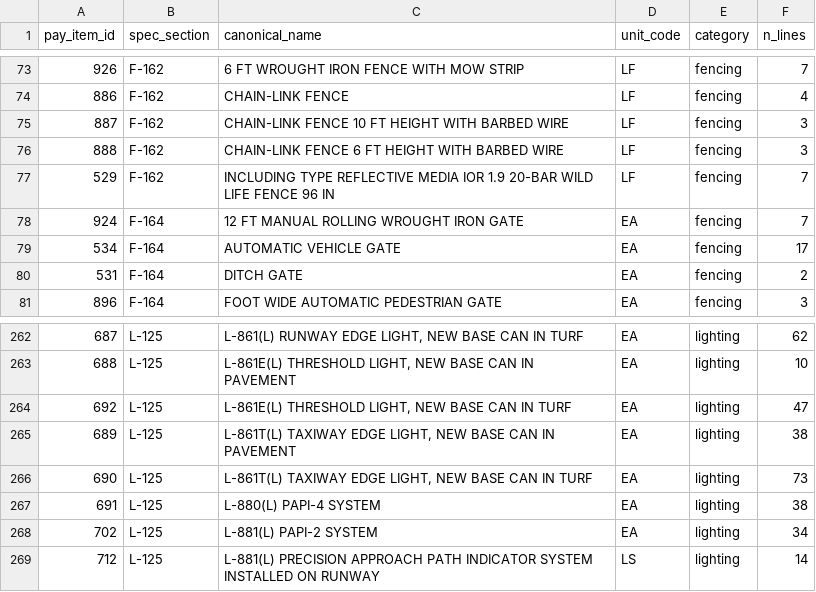
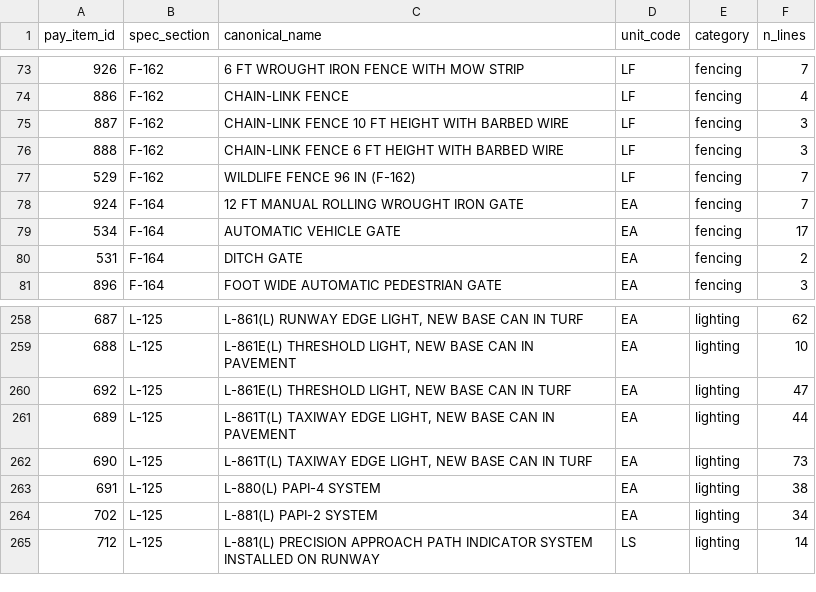
Before and after one commit to axj0378-lab/txdot-bid-tabs, a CSV file: data/review/pay_items.csv, drawn as a sheet; only a part is shown, gaps mark what is left out; the diff covers the shown part only.

```diff
--- a/data/review/pay_items.csv
+++ b/data/review/pay_items.csv
@@ -76,3 +76,3 @@
 888,F-162,CHAIN-LINK FENCE 6 FT HEIGHT WITH BARBED WIRE,LF,fencing,3
-529,F-162,INCLUDING TYPE REFLECTIVE MEDIA IOR 1.9 20-BAR WILD LIFE FENCE 96 IN,LF,fencing,7
+529,F-162,WILDLIFE FENCE 96 IN (F-162),LF,fencing,7
 924,F-164,12 FT MANUAL ROLLING WROUGHT IRON GATE,EA,fencing,7
@@ -264,3 +260,3 @@
 692,L-125,"L-861E(L) THRESHOLD LIGHT, NEW BASE CAN IN TURF",EA,lighting,47
-689,L-125,"L-861T(L) TAXIWAY EDGE LIGHT, NEW BASE CAN IN PAVEMENT",EA,lighting,38
+689,L-125,"L-861T(L) TAXIWAY EDGE LIGHT, NEW BASE CAN IN PAVEMENT",EA,lighting,44
 690,L-125,"L-861T(L) TAXIWAY EDGE LIGHT, NEW BASE CAN IN TURF",EA,lighting,73
```
Also changed, not shown: 7 removed rows and 5 edited cells elsewhere in this file, data/review/catalog_candidates.csv, 1 other file.
